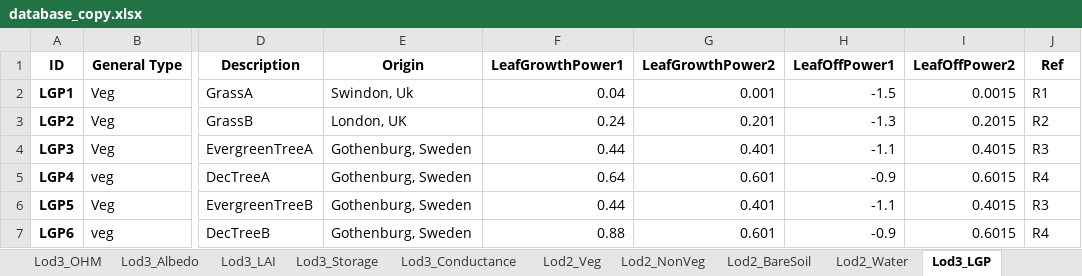
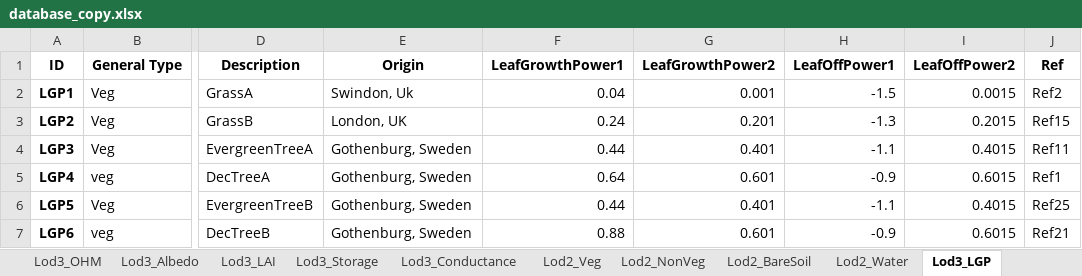
Before and after one commit to gusbacos/SUEWS-Database-manager, an Excel workbook: urban_type_creator/database_copy.xlsx, sheet Lod3_LGP, drawn as a sheet; only a part is shown, gaps mark what is left out; values as stored, in another font and other column widths than the file's, no borders; the diff names each change by its address in the sheet, - before the commit and + after, or states it on an @@ line.

```diff
--- a/urban_type_creator/database_copy.xlsx (sheet Lod3_LGP)
+++ b/urban_type_creator/database_copy.xlsx (sheet Lod3_LGP)
-J2 (Ref): R1
+J2 (Ref): Ref2
-J3 (Ref): R2
+J3 (Ref): Ref15
-J4 (Ref): R3
+J4 (Ref): Ref11
-J5 (Ref): R4
+J5 (Ref): Ref1
-J6 (Ref): R3
+J6 (Ref): Ref25
-J7 (Ref): R4
+J7 (Ref): Ref21
```
Also changed, not shown: sheet Lod3_Conductance, 5 other files.
